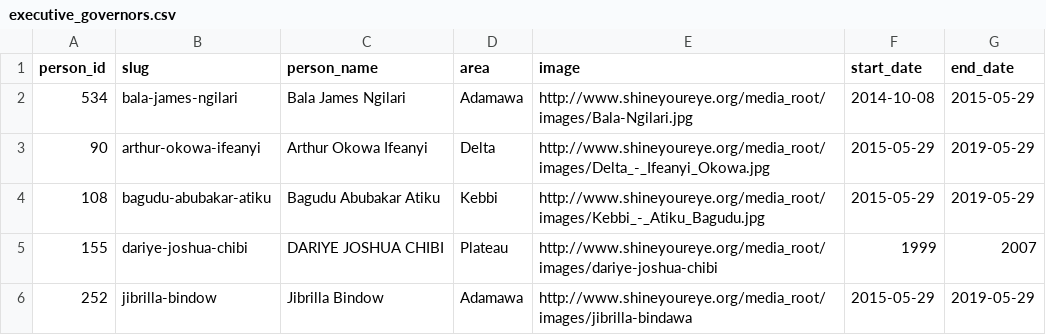
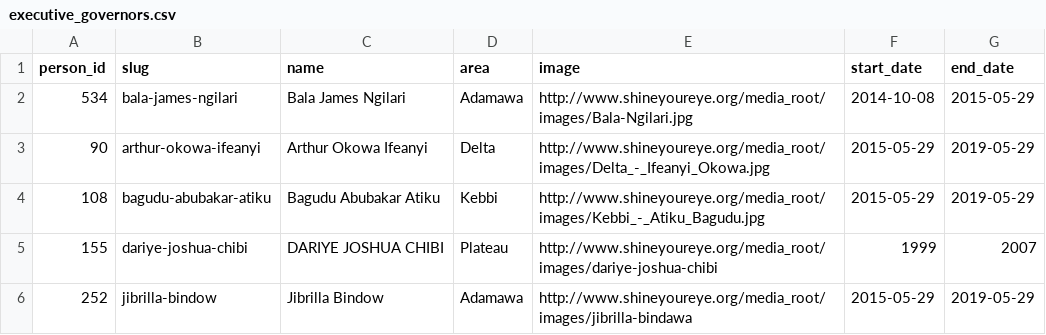
Before and after one commit to chrismytton/shineyoureye_data, a CSV file: executive_governors.csv, drawn as a sheet; only a part is shown.

Commit message:
Change name field in executive_governors.csv

```diff
--- a/executive_governors.csv
+++ b/executive_governors.csv
@@ -1,2 +1,2 @@
-person_id,slug,person_name,area,image,start_date,end_date
+person_id,slug,name,area,image,start_date,end_date
 534,bala-james-ngilari,Bala James Ngilari,Adamawa,http://www.shineyoureye.org/media_root/images/Bala-Ngilari.jpg,2014-10-08,2015-05-29
```
